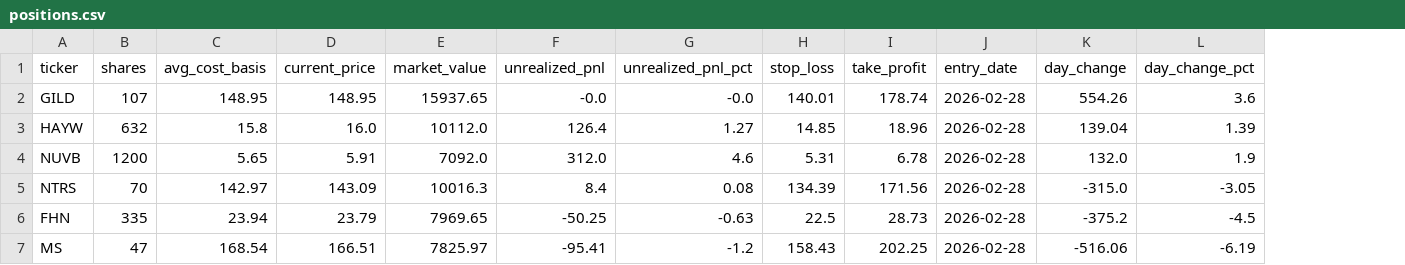
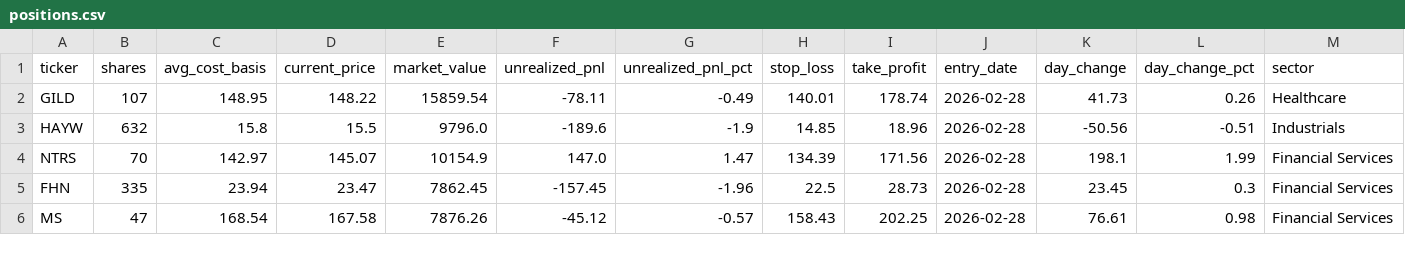
Before and after one commit to gregmcla/MicroCapRebuilder, a CSV file: data/portfolios/new/positions.csv, drawn as a sheet; only a part is shown; removed rows and columns are numbered as before the commit, all else as after; the diff covers the shown part only; the diff names each change by its address in the sheet, - before the commit and + after, or states it on an @@ line.

```diff
--- a/data/portfolios/new/positions.csv
+++ b/data/portfolios/new/positions.csv
+column M (sector), rows 2-6: Healthcare | Industrials | Financial Services | Financial Services | Financial Services
-D2 (current_price): 148.95
+D2 (current_price): 148.22
-E2 (market_value): 15937.65
+E2 (market_value): 15859.54
-F2 (unrealized_pnl): -0.0
+F2 (unrealized_pnl): -78.11
-G2 (unrealized_pnl_pct): -0.0
+G2 (unrealized_pnl_pct): -0.49
-K2 (day_change): 554.26
+K2 (day_change): 41.73
-L2 (day_change_pct): 3.6
+L2 (day_change_pct): 0.26
-D3 (current_price): 16.0
+D3 (current_price): 15.5
-E3 (market_value): 10112.0
+E3 (market_value): 9796.0
-F3 (unrealized_pnl): 126.4
+F3 (unrealized_pnl): -189.6
-G3 (unrealized_pnl_pct): 1.27
+G3 (unrealized_pnl_pct): -1.9
-K3 (day_change): 139.04
+K3 (day_change): -50.56
-L3 (day_change_pct): 1.39
+L3 (day_change_pct): -0.51
-row 4: NUVB | 1200 | 5.65 | 5.91 | 7092.0 | 312.0 | 4.6 | 5.31 | 6.78 | 2026-02-28 | 132.0 | 1.9
-D4 (current_price): 143.09
+D4 (current_price): 145.07
-E4 (market_value): 10016.3
+E4 (market_value): 10154.9
-F4 (unrealized_pnl): 8.4
+F4 (unrealized_pnl): 147.0
-G4 (unrealized_pnl_pct): 0.08
+G4 (unrealized_pnl_pct): 1.47
-K4 (day_change): -315.0
+K4 (day_change): 198.1
-L4 (day_change_pct): -3.05
+L4 (day_change_pct): 1.99
-D5 (current_price): 23.79
+D5 (current_price): 23.47
-E5 (market_value): 7969.65
+E5 (market_value): 7862.45
-F5 (unrealized_pnl): -50.25
+F5 (unrealized_pnl): -157.45
-G5 (unrealized_pnl_pct): -0.63
+G5 (unrealized_pnl_pct): -1.96
-K5 (day_change): -375.2
+K5 (day_change): 23.45
-L5 (day_change_pct): -4.5
+L5 (day_change_pct): 0.3
-D6 (current_price): 166.51
+D6 (current_price): 167.58
-E6 (market_value): 7825.97
+E6 (market_value): 7876.26
-F6 (unrealized_pnl): -95.41
+F6 (unrealized_pnl): -45.12
-G6 (unrealized_pnl_pct): -1.2
+G6 (unrealized_pnl_pct): -0.57
-K6 (day_change): -516.06
+K6 (day_change): 76.61
-L6 (day_change_pct): -6.19
+L6 (day_change_pct): 0.98
```
Also changed, not shown: 4 added rows, 3 removed rows and 42 edited cells elsewhere in this file, data/portfolios/ai/positions.csv, data/portfolios/largeboi/positions.csv, 5 other files.
